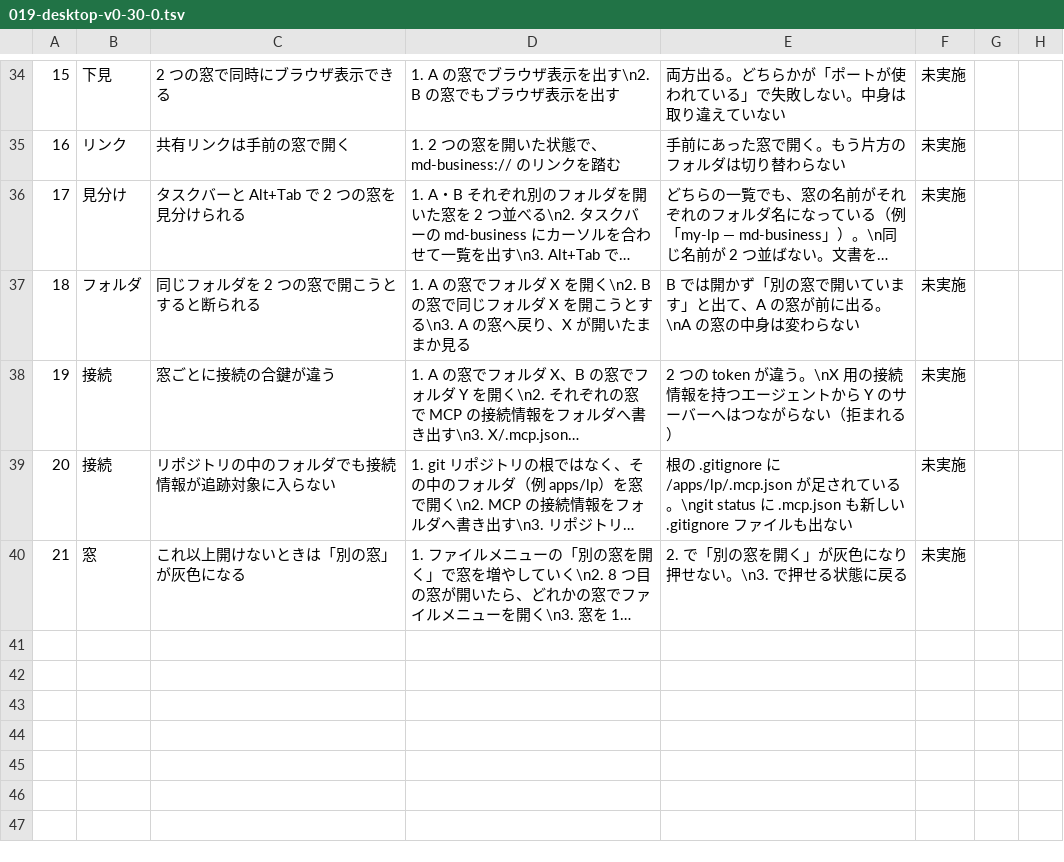
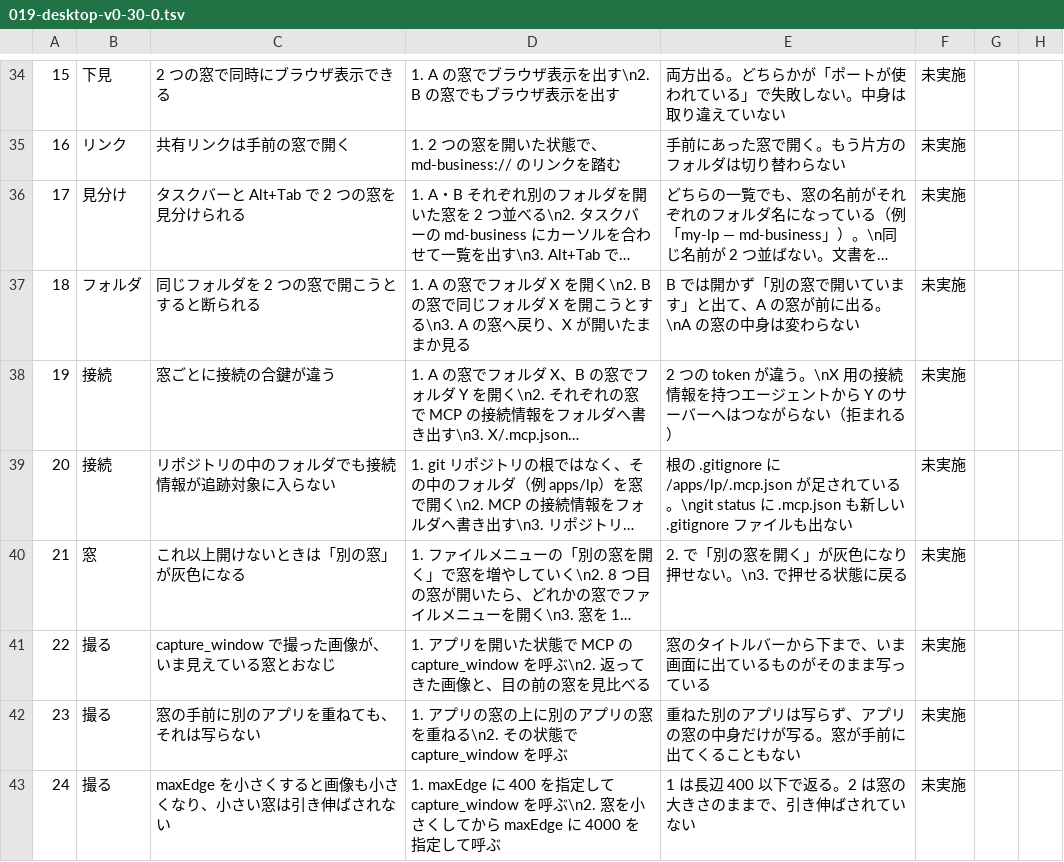
Before and after one commit to meta-taro/md-business, a TSV file: docs/test-specs/019-desktop-v0-30-0.tsv, drawn as a sheet; only a part is shown, gaps mark what is left out; long unchanged cells end in …; the diff names each change by its address in the sheet, - before the commit and + after, or states it on an @@ line.

Commit message:
docs: 窓を撮る口の確認項目を検証シートへ足す

```diff
--- a/docs/test-specs/019-desktop-v0-30-0.tsv
+++ b/docs/test-specs/019-desktop-v0-30-0.tsv
+row 41: 22 | 撮る | capture_window で撮った画像が、いま見えている窓とおなじ | 1. アプリを開いた状態で MCP の capture_window を呼ぶ\n2. 返ってきた画像と、目の前の窓を見比べる | 窓のタイトルバーから下まで、いま画面に出ているものがそのまま写っている | 未実施
+row 42: 23 | 撮る | 窓の手前に別のアプリを重ねても、それは写らない | 1. アプリの窓の上に別のアプリの窓を重ねる\n2. その状態で capture_window を呼ぶ | 重ねた別のアプリは写らず、アプリの窓の中身だけが写る。窓が手前に出てくることもない | 未実施
+row 43: 24 | 撮る | maxEdge を小さくすると画像も小さくなり、小さい窓は引き伸ばされない | 1. maxEdge に 400 を指定して capture_window を呼ぶ\n2. 窓を小さくしてから maxEdge に 4000 を指定して呼ぶ | 1 は長辺 400 以下で返る。2 は窓の大きさのままで、引き伸ばされていない | 未実施
```
